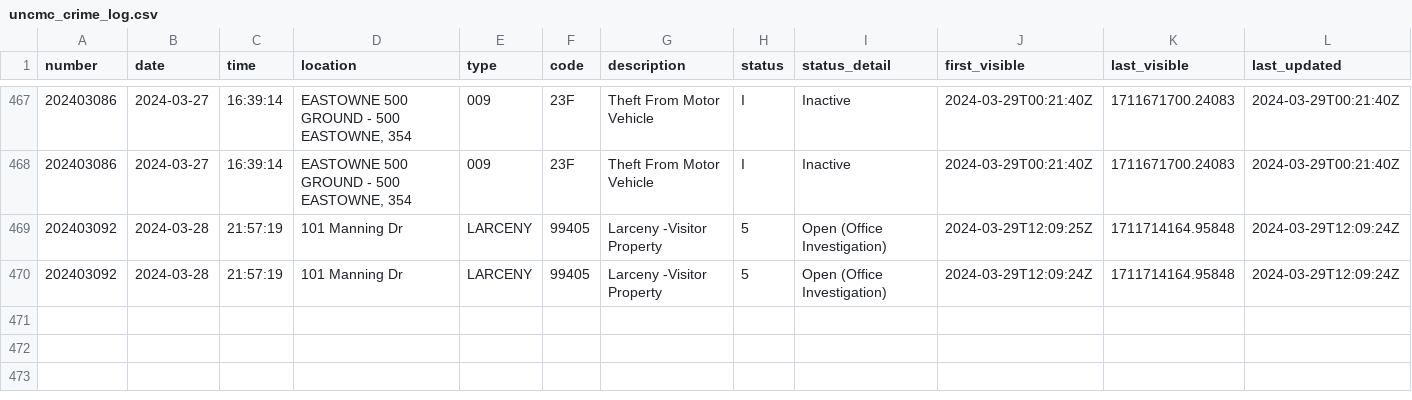
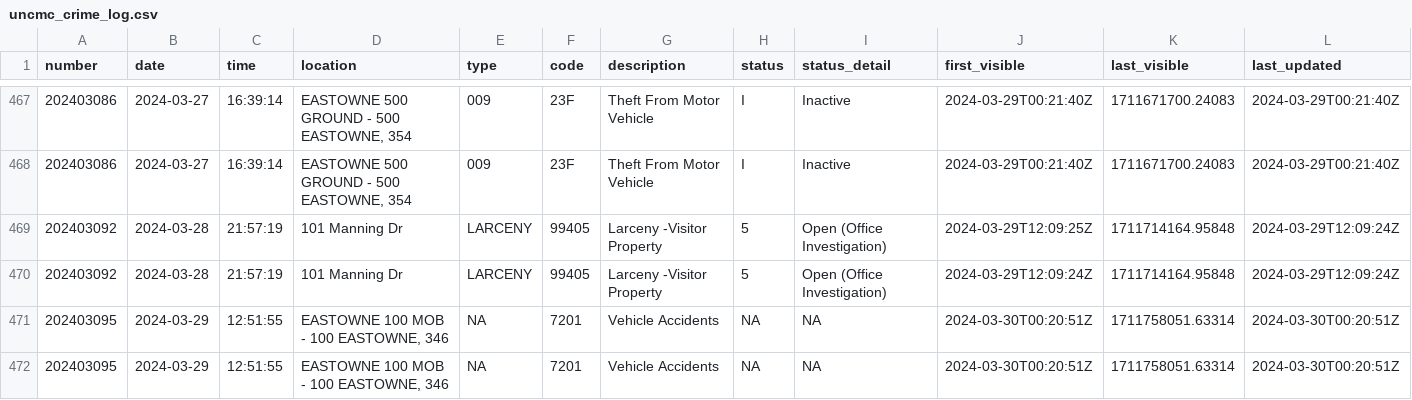
Before and after one commit to mcclatchy-southeast/uhw, a CSV file: data/uncmc_crime_log.csv, drawn as a sheet; only a part is shown, gaps mark what is left out; rows hold the shown columns only; the diff names each change by its address in the sheet, - before the commit and + after, or states it on an @@ line.

Commit message:
New entries in crime log - data updated.

```diff
--- a/data/uncmc_crime_log.csv
+++ b/data/uncmc_crime_log.csv
+row 471: 202403095 | 2024-03-29 | 12:51:55 | EASTOWNE 100 MOB - 100 EASTOWNE, 346 | NA | 7201 | Vehicle Accidents | NA | NA | 2024-03-30T00:20:51Z | 1711758051.63314 | 2024-03-30T00:20:51Z
+row 472: 202403095 | 2024-03-29 | 12:51:55 | EASTOWNE 100 MOB - 100 EASTOWNE, 346 | NA | 7201 | Vehicle Accidents | NA | NA | 2024-03-30T00:20:51Z | 1711758051.63314 | 2024-03-30T00:20:51Z
```
